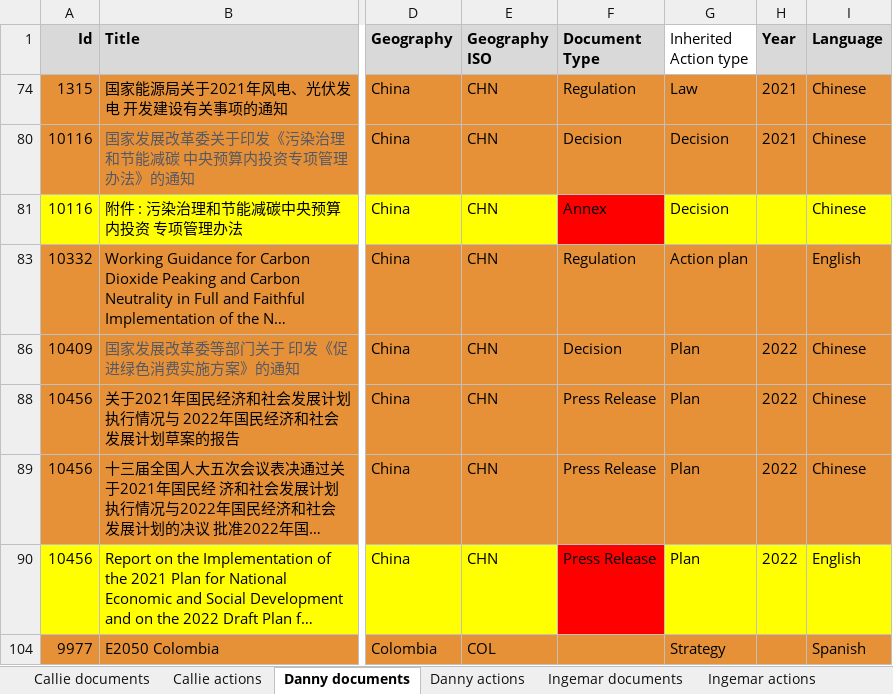
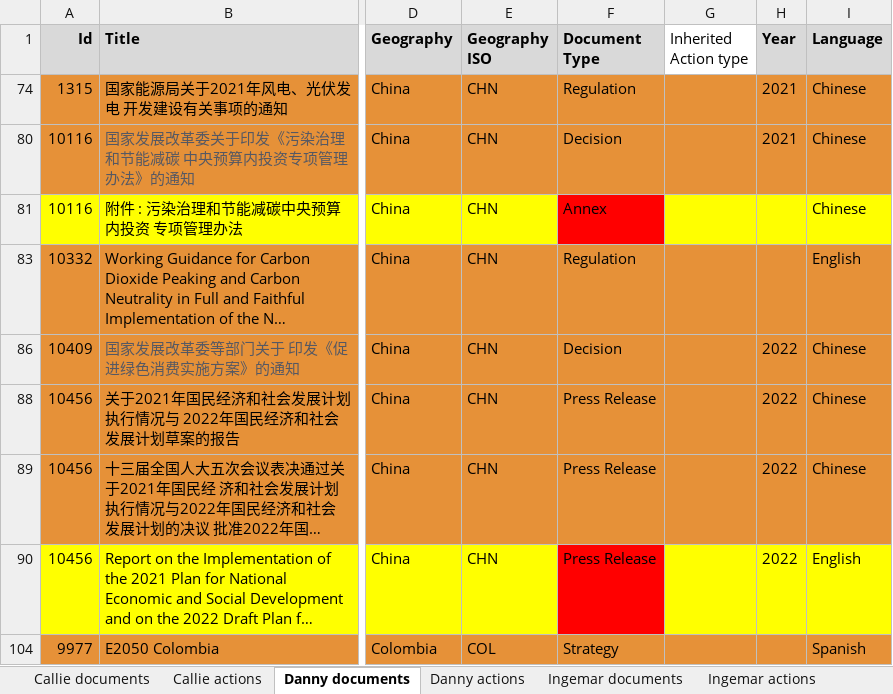
Before and after one commit to climatepolicyradar/navigator, an Excel workbook: loader/data/Master sheet completed.xlsx, sheet Danny documents, drawn as a sheet; only a part is shown, gaps mark what is left out; long unchanged cells end in …; values as stored, in another font and other column widths than the file's, no borders; charts and pictures not drawn; the diff names each change by its address in the sheet, - before the commit and + after, or states it on an @@ line.

Commit message:
Add missing values to data

```diff
--- a/loader/data/Master sheet completed.xlsx (sheet Danny documents)
+++ b/loader/data/Master sheet completed.xlsx (sheet Danny documents)
-G74 (Inherited Action type): Law
+G74 (Inherited Action type): (empty)
-G80:G81 (Inherited Action type): Decision
+G80:G81 (Inherited Action type): (empty)
-G83 (Inherited Action type): Action plan
+G83 (Inherited Action type): (empty)
-G86 (Inherited Action type): Plan
+G86 (Inherited Action type): (empty)
-G88:G90 (Inherited Action type): Plan
+G88:G90 (Inherited Action type): (empty)
-F104 (Document Type): (empty)
+F104 (Document Type): Strategy
-G104 (Inherited Action type): Strategy
+G104 (Inherited Action type): (empty)
```
Also changed, not shown: sheet Juan documents, sheet Paula documents, 1 other file.
